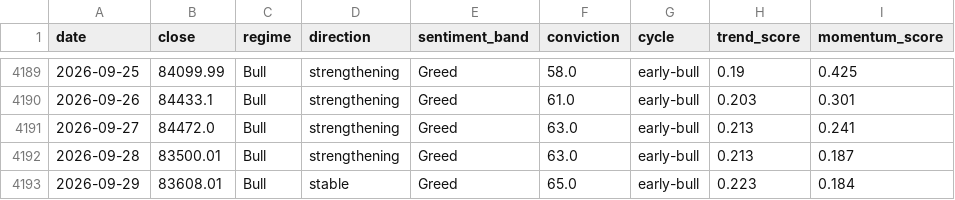
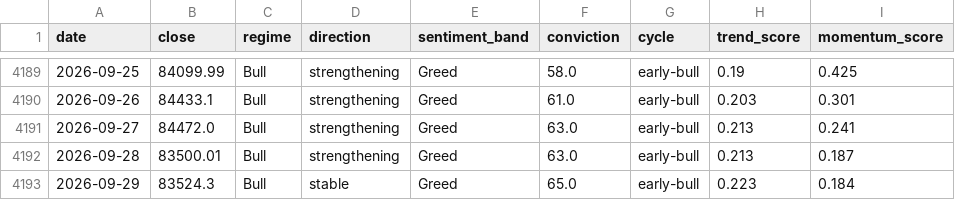
Before and after one commit to andrifa/crypto-market-state-dashboard, a CSV file: data/history.csv, drawn as a sheet; only a part is shown, gaps mark what is left out; the diff names each change by its address in the sheet, - before the commit and + after, or states it on an @@ line.

```diff
--- a/data/history.csv
+++ b/data/history.csv
-B4193 (close): 83608.01
+B4193 (close): 83524.3
```
Also changed, not shown: 3 other files.
